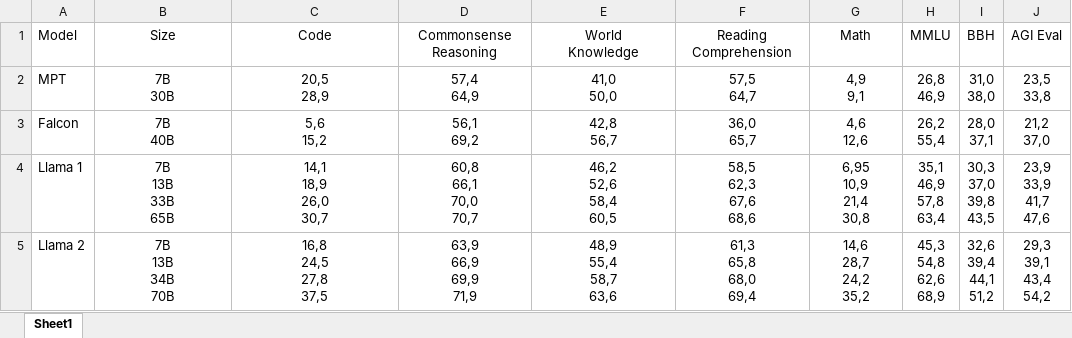
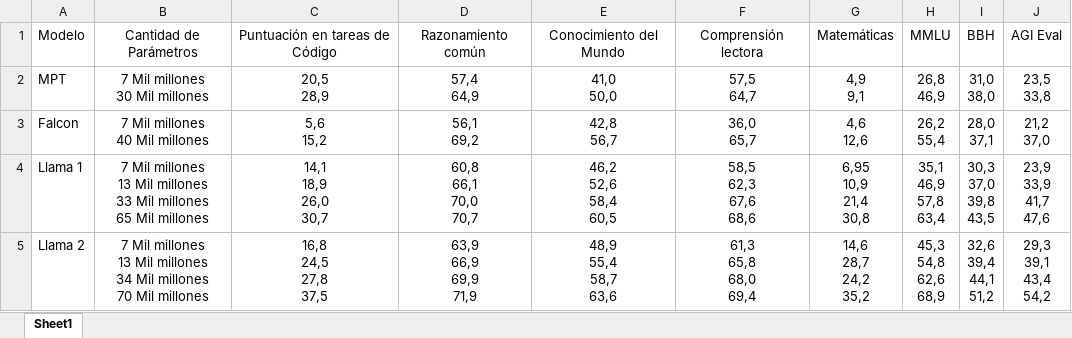
Before and after one commit to ClaudiaQueipo/thesis-chatbot, an Excel workbook: DOC/tablas importantes/llama1 llama 2 falcon.xlsx, sheet Sheet1, drawn as a sheet; values as stored, in another font and other column widths than the file's, no borders; removed rows and columns are numbered as before the commit, all else as after; ↵ is a line break in a cell; the diff names each change by its address in the sheet, - before the commit and + after, or states it on an @@ line.

```diff
--- a/DOC/tablas importantes/llama1 llama 2 falcon.xlsx (sheet Sheet1)
+++ b/DOC/tablas importantes/llama1 llama 2 falcon.xlsx (sheet Sheet1)
-row 1: Model | Size | Code | Commonsense ↵ Reasoning | World ↵ Knowledge | Reading ↵ Comprehension | Math | MMLU | BBH | AGI Eval
+row 1: Modelo | Cantidad de Parámetros | Puntuación en tareas de Código | Razonamiento común | Conocimiento del Mundo | Comprensión lectora | Matemáticas | MMLU | BBH | AGI Eval
-B2: 7B ↵ 30B
+B2: 7 Mil millones ↵ 30 Mil millones
-B3: 7B ↵ 40B
+B3: 7 Mil millones ↵ 40 Mil millones
-B4: 7B ↵ 13B ↵ 33B ↵ 65B
+B4: 7 Mil millones ↵ 13 Mil millones ↵ 33 Mil millones ↵ 65 Mil millones
-B5: 7B ↵ 13B ↵ 34B ↵ 70B
+B5: 7 Mil millones ↵ 13 Mil millones ↵ 34 Mil millones ↵ 70 Mil millones
```
Also changed, not shown: DOC/tablas importantes/Tabla gpt3 gpt4 palm 1 y 2 y llama2.xlsx, 33 other files.
